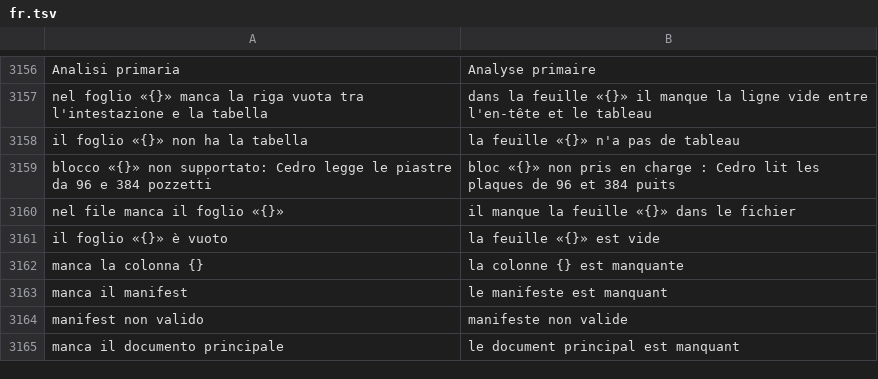
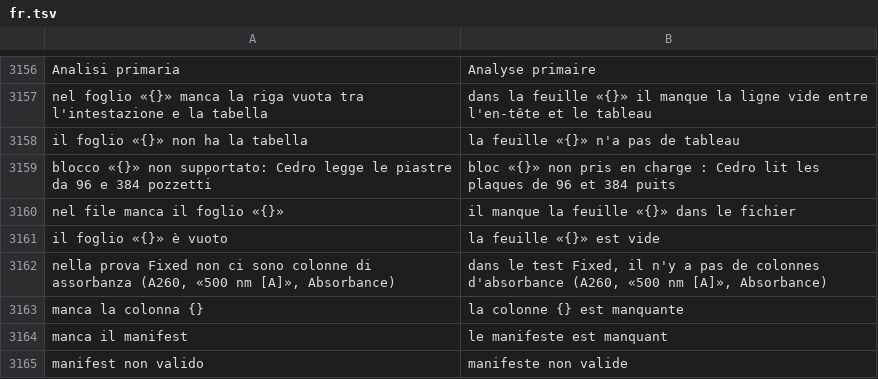
Before and after one commit to realfulvio/cedro, a TSV file: i18n/fr.tsv, drawn as a sheet; only a part is shown, gaps mark what is left out; the shorter side is filled out with more unchanged rows; the diff names each change by its address in the sheet, - before the commit and + after, or states it on an @@ line.

```diff
--- a/i18n/fr.tsv
+++ b/i18n/fr.tsv
+row 3162: nella prova Fixed non ci sono colonne di assorbanza (A260, «500 nm [A]», Absorbance) | dans le test Fixed, il n'y a pas de colonnes d'absorbance (A260, «500 nm [A]», Absorbance)
```
Also changed, not shown: i18n/de.tsv, i18n/en.tsv, 5 other files.
